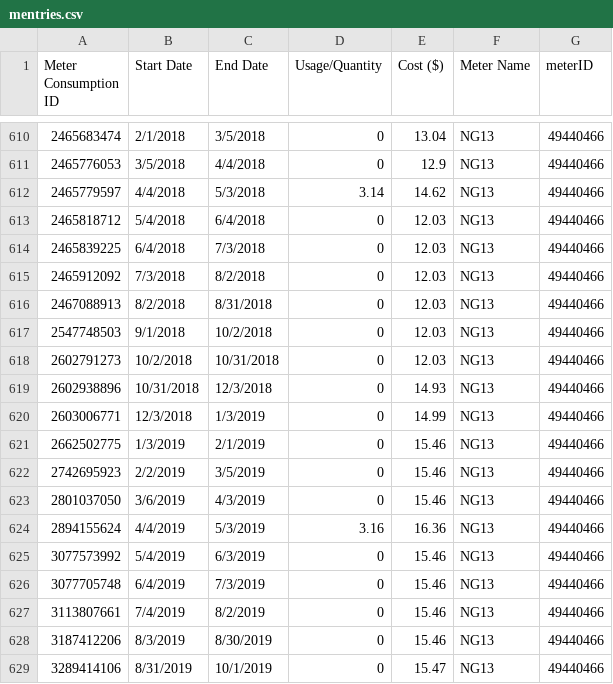
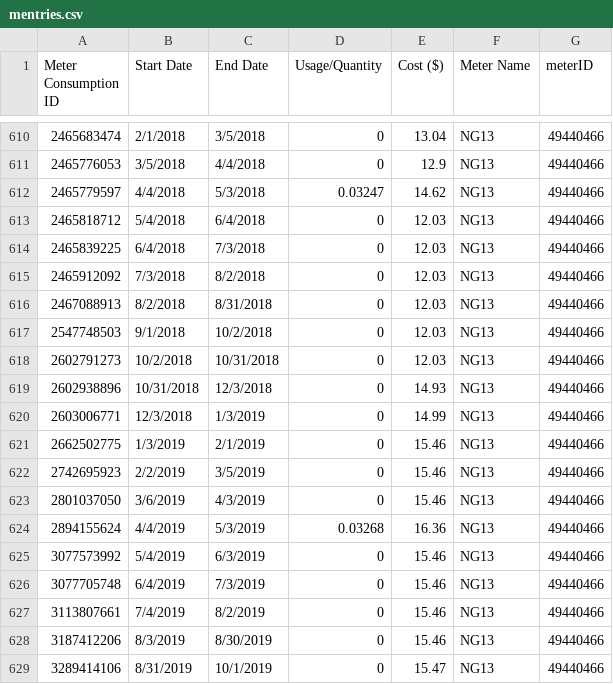
Before and after one commit to saraaly01/EnergyDemandDB, a CSV file: src/data/mentries.csv, drawn as a sheet; only a part is shown, gaps mark what is left out.

Commit message:
Converted units for meter entries NG13 and NG14 from ccf to therms

```diff
--- a/src/data/mentries.csv
+++ b/src/data/mentries.csv
@@ -611,3 +611,3 @@ Meter Consumption ID,Start Date,End Date,Usage/Quantity,Cost ($),Meter Name,mete
 2465776053,3/5/2018,4/4/2018,0,12.9,NG13,49440466
-2465779597,4/4/2018,5/3/2018,3.14,14.62,NG13,49440466
+2465779597,4/4/2018,5/3/2018,0.03247,14.62,NG13,49440466
 2465818712,5/4/2018,6/4/2018,0,12.03,NG13,49440466
@@ -623,3 +623,3 @@ Meter Consumption ID,Start Date,End Date,Usage/Quantity,Cost ($),Meter Name,mete
 2801037050,3/6/2019,4/3/2019,0,15.46,NG13,49440466
-2894155624,4/4/2019,5/3/2019,3.16,16.36,NG13,49440466
+2894155624,4/4/2019,5/3/2019,0.03268,16.36,NG13,49440466
 3077573992,5/4/2019,6/3/2019,0,15.46,NG13,49440466
```
